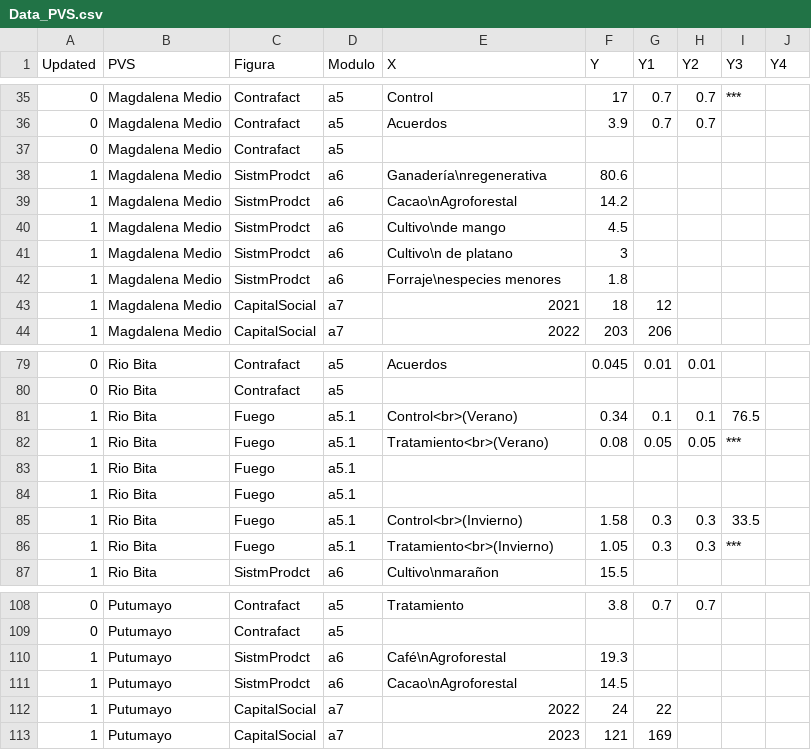
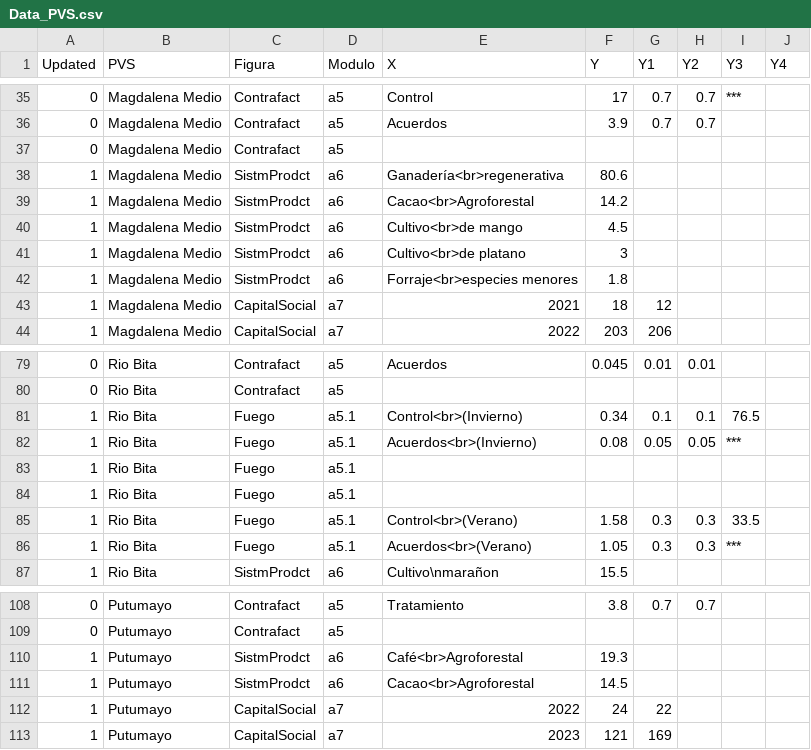
Before and after one commit to FelberA/DataPVS_COL_WCS, a CSV file: Data_PVS.csv, drawn as a sheet; only a part is shown, gaps mark what is left out.

Commit message:
Update Data_PVS.csv

```diff
--- a/Data_PVS.csv
+++ b/Data_PVS.csv
@@ -37,7 +37,7 @@ Updated,PVS,Figura,Modulo,X,Y,Y1,Y2,Y3,Y4
 0,Magdalena Medio,Contrafact,a5,,,,,,
-1,Magdalena Medio,SistmProdct,a6,Ganadería\nregenerativa,80.6,,,,
-1,Magdalena Medio,SistmProdct,a6,Cacao\nAgroforestal,14.2,,,,
-1,Magdalena Medio,SistmProdct,a6,Cultivo\nde mango,4.5,,,,
-1,Magdalena Medio,SistmProdct,a6,Cultivo\n de platano,3,,,,
-1,Magdalena Medio,SistmProdct,a6,Forraje\nespecies menores,1.8,,,,
+1,Magdalena Medio,SistmProdct,a6,Ganadería<br>regenerativa,80.6,,,,
+1,Magdalena Medio,SistmProdct,a6,Cacao<br>Agroforestal,14.2,,,,
+1,Magdalena Medio,SistmProdct,a6,Cultivo<br>de mango,4.5,,,,
+1,Magdalena Medio,SistmProdct,a6,Cultivo<br>de platano,3,,,,
+1,Magdalena Medio,SistmProdct,a6,Forraje<br>especies menores,1.8,,,,
 1,Magdalena Medio,CapitalSocial,a7,2021,18,12,,,
@@ -80,8 +80,8 @@ Updated,PVS,Figura,Modulo,X,Y,Y1,Y2,Y3,Y4
 0,Rio Bita,Contrafact,a5,,,,,,
-1,Rio Bita,Fuego,a5.1,Control<br>(Verano),0.34,0.1,0.1,76.5,
-1,Rio Bita,Fuego,a5.1,Tratamiento<br>(Verano),0.08,0.05,0.05,***,
+1,Rio Bita,Fuego,a5.1,Control<br>(Invierno),0.34,0.1,0.1,76.5,
+1,Rio Bita,Fuego,a5.1,Acuerdos<br>(Invierno),0.08,0.05,0.05,***,
 1,Rio Bita,Fuego,a5.1,,,,,,
 1,Rio Bita,Fuego,a5.1,,,,,,
-1,Rio Bita,Fuego,a5.1,Control<br>(Invierno),1.58,0.3,0.3,33.5,
-1,Rio Bita,Fuego,a5.1,Tratamiento<br>(Invierno),1.05,0.3,0.3,***,
+1,Rio Bita,Fuego,a5.1,Control<br>(Verano),1.58,0.3,0.3,33.5,
+1,Rio Bita,Fuego,a5.1,Acuerdos<br>(Verano),1.05,0.3,0.3,***,
 1,Rio Bita,SistmProdct,a6,Cultivo\nmarañon,15.5,,,,
@@ -109,4 +109,4 @@ Updated,PVS,Figura,Modulo,X,Y,Y1,Y2,Y3,Y4
 0,Putumayo,Contrafact,a5,,,,,,
-1,Putumayo,SistmProdct,a6,Café\nAgroforestal,19.3,,,,
-1,Putumayo,SistmProdct,a6,Cacao\nAgroforestal,14.5,,,,
+1,Putumayo,SistmProdct,a6,Café<br>Agroforestal,19.3,,,,
+1,Putumayo,SistmProdct,a6,Cacao<br>Agroforestal,14.5,,,,
 1,Putumayo,CapitalSocial,a7,2022,24,22,,,
```
